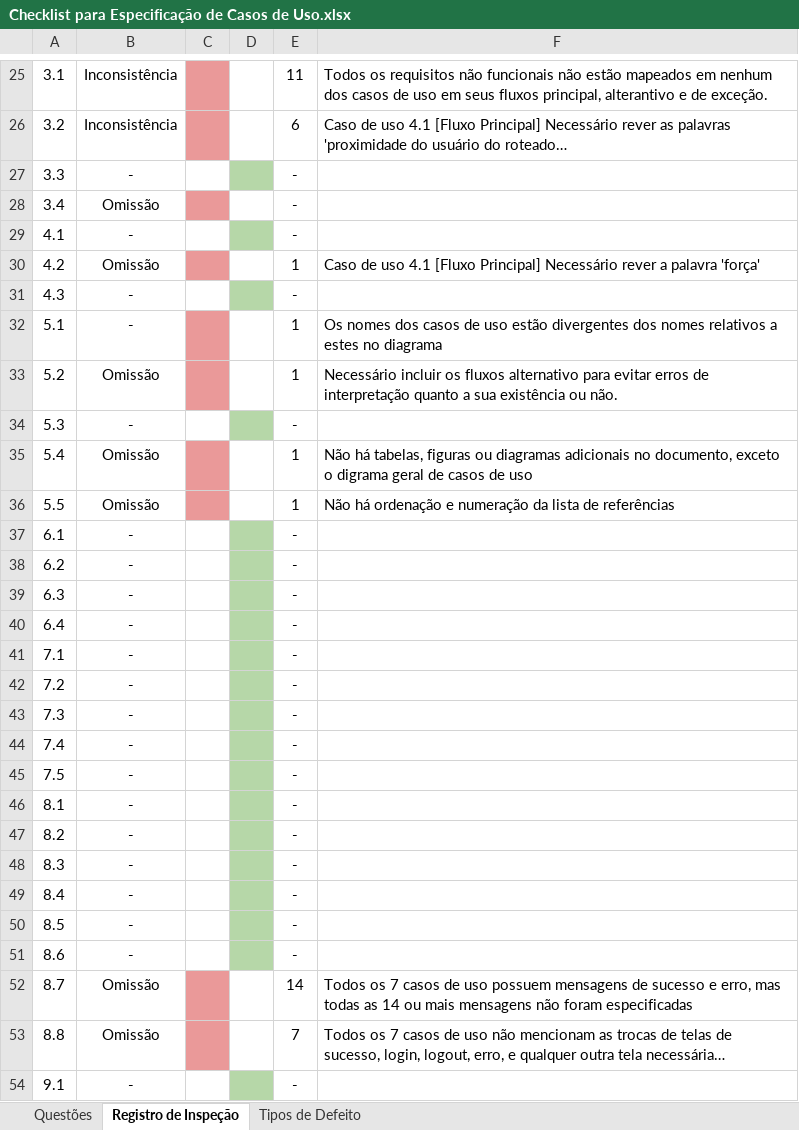
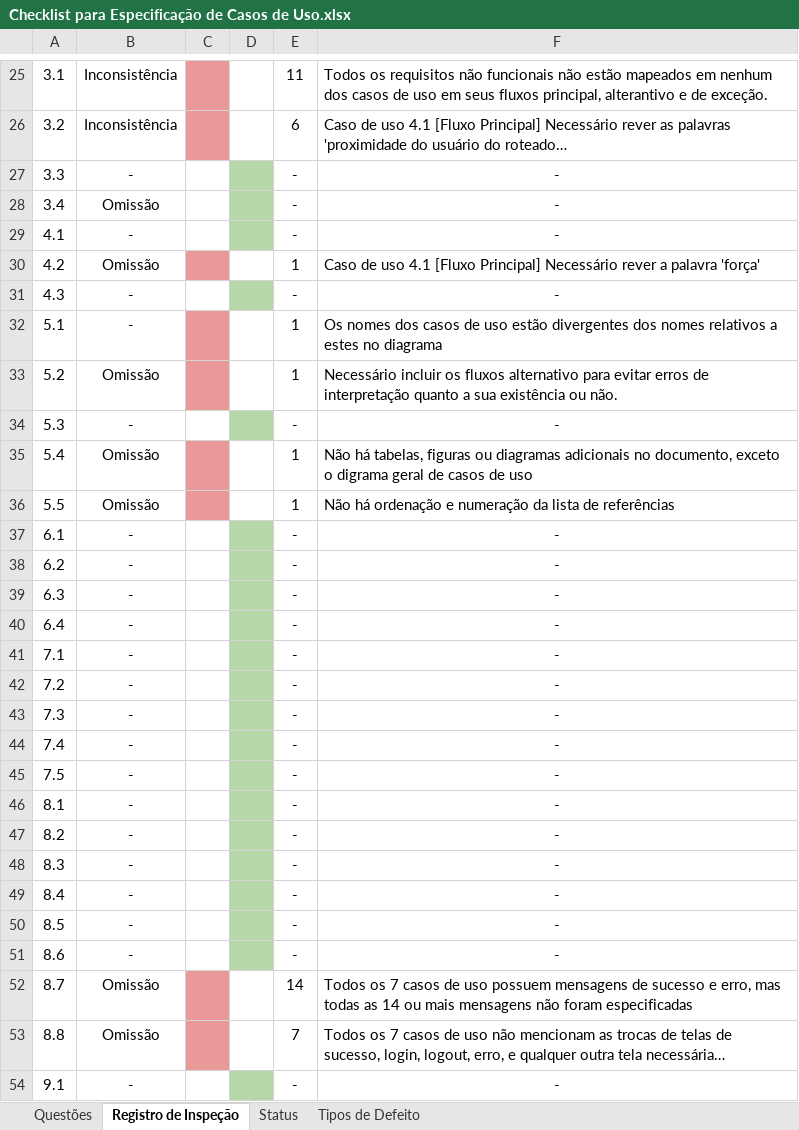
Before and after one commit to ESEGroup/IssuesAuthenticatorCascavel, an Excel workbook: artefatos/QA/checklists/Checklist para Especificação de Casos de Uso.xlsx, sheet Registro de Inspeção, drawn as a sheet; only a part is shown, gaps mark what is left out; long unchanged cells end in …; values as stored, in another font and other column widths than the file's, no borders; charts and pictures not drawn; the diff covers the shown part only; the diff names each change by its address in the sheet, - before the commit and + after, or states it on an @@ line.

```diff
--- a/artefatos/QA/checklists/Checklist para Especificação de Casos de Uso.xlsx (sheet Registro de Inspeção)
+++ b/artefatos/QA/checklists/Checklist para Especificação de Casos de Uso.xlsx (sheet Registro de Inspeção)
+sheet tab: Status
-F27:F29: (empty)
+F27:F29: -
-C28 fill: #EA9999
+C28 fill: none
-D28 fill: none
+D28 fill: #B6D7A8
-F31: (empty)
+F31: -
-F34: (empty)
+F34: -
-F37:F51: (empty)
+F37:F51: -
-F54: (empty)
+F54: -
```
Also changed, not shown: 17 edited cells elsewhere in this sheet, charts or pictures, artefatos/QA/checklists/Checklist para Diagrama Casos de Uso.xlsx, artefatos/QA/checklists/Checklist para Diagrama de Classes.xlsx, 8 other files.
